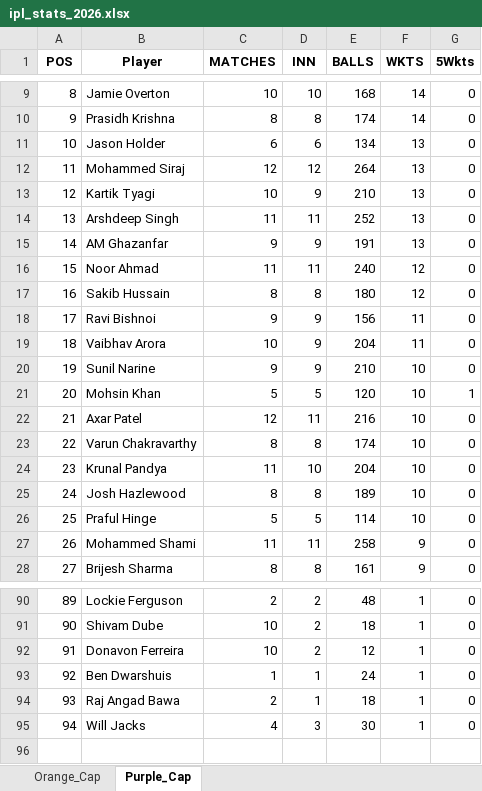
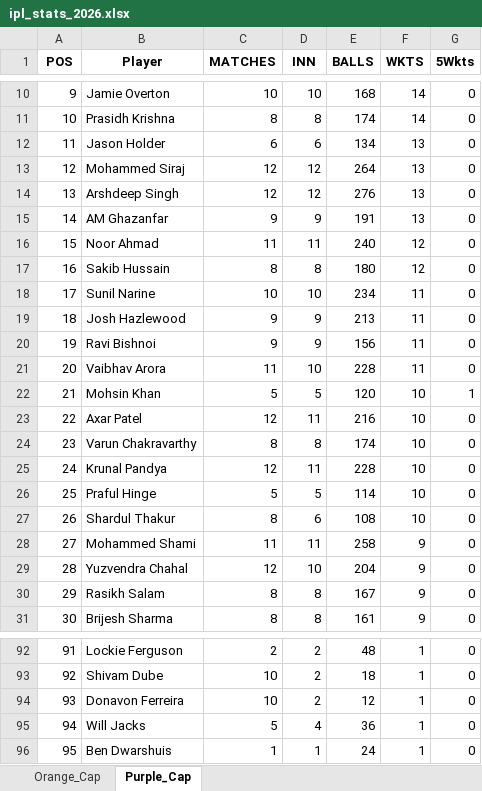
Before and after one commit to aaravmody/shroff-hundred-auction, an Excel workbook: ipl_stats_2026.xlsx, sheet Purple_Cap, drawn as a sheet; only a part is shown, gaps mark what is left out; values as stored, in another font and other column widths than the file's, no borders; removed rows and columns are numbered as before the commit, all else as after; the diff covers the shown part only; the diff names each change by its address in the sheet, - before the commit and + after, or states it on an @@ line.

```diff
--- a/ipl_stats_2026.xlsx (sheet Purple_Cap)
+++ b/ipl_stats_2026.xlsx (sheet Purple_Cap)
@@ column A (POS) renumbered between rows 8 and 96 @@
-row 13: 12 | Kartik Tyagi | 10 | 9 | 210 | 13 | 0
-C14 (MATCHES): 11
+C14 (MATCHES): 12
-D14 (INN): 11
+D14 (INN): 12
-E14 (BALLS): 252
+E14 (BALLS): 276
+row 18: 17 | Sunil Narine | 10 | 10 | 234 | 11 | 0
+row 19: 18 | Josh Hazlewood | 9 | 9 | 213 | 11 | 0
-C21 (MATCHES): 10
+C21 (MATCHES): 11
-D21 (INN): 9
+D21 (INN): 10
-E21 (BALLS): 204
+E21 (BALLS): 228
-row 20: 19 | Sunil Narine | 9 | 9 | 210 | 10 | 0
-C25 (MATCHES): 11
+C25 (MATCHES): 12
-D25 (INN): 10
+D25 (INN): 11
-E25 (BALLS): 204
+E25 (BALLS): 228
-row 25: 24 | Josh Hazlewood | 8 | 8 | 189 | 10 | 0
+row 27: 26 | Shardul Thakur | 8 | 6 | 108 | 10 | 0
+row 29: 28 | Yuzvendra Chahal | 12 | 10 | 204 | 9 | 0
+row 30: 29 | Rasikh Salam | 8 | 8 | 167 | 9 | 0
+row 95: 94 | Will Jacks | 5 | 4 | 36 | 1 | 0
-row 94: 93 | Raj Angad Bawa | 2 | 1 | 18 | 1 | 0
-row 95: 94 | Will Jacks | 4 | 3 | 30 | 1 | 0
```
Also changed, not shown: 8 added rows, 8 removed rows and 17 edited cells elsewhere in this sheet, sheet Orange_Cap, IPL_Fantasy_Points.xlsx, 3 other files.
